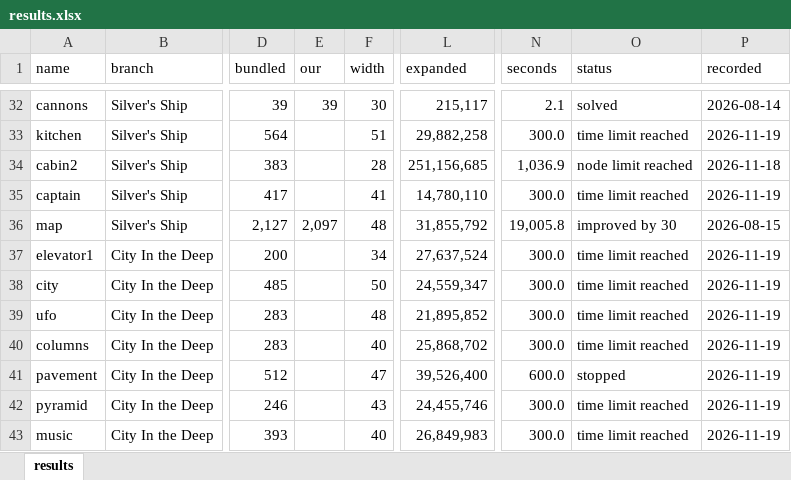
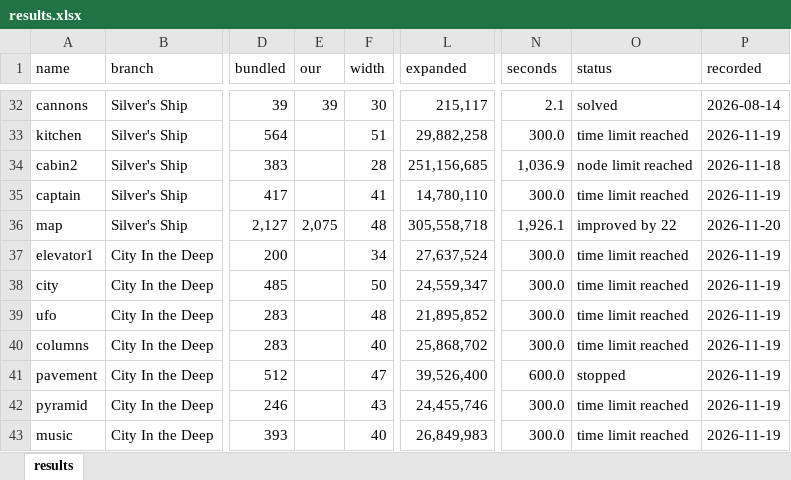
Before and after one commit to martinsuchan/ffwg, an Excel workbook: solver/docs/results.xlsx, sheet results, drawn as a sheet; only a part is shown, gaps mark what is left out; values as stored, in another font and other column widths than the file's, no cell formats; the diff covers the shown part only; the diff names each change by its address in the sheet, - before the commit and + after, or states it on an @@ line.

```diff
--- a/solver/docs/results.xlsx (sheet results)
+++ b/solver/docs/results.xlsx (sheet results)
-E36 (our): 2,097
+E36 (our): 2,075
-L36 (expanded): 31,855,792
+L36 (expanded): 305,558,718
-N36 (seconds): 19,005.8
+N36 (seconds): 1,926.1
-O36 (status): improved by 30
+O36 (status): improved by 22
-P36 (recorded): 2026-08-15
+P36 (recorded): 2026-11-20
```
Also changed, not shown: 32 edited cells elsewhere in this sheet, cell formats, 15 other files.
